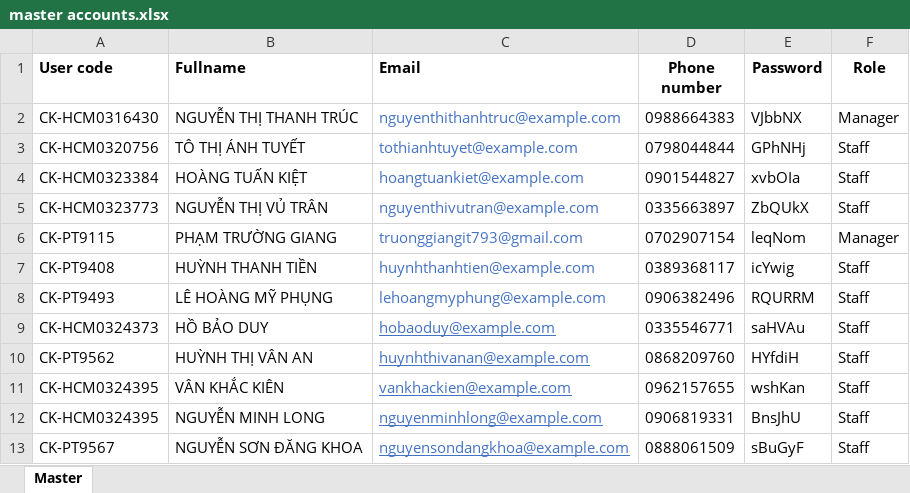
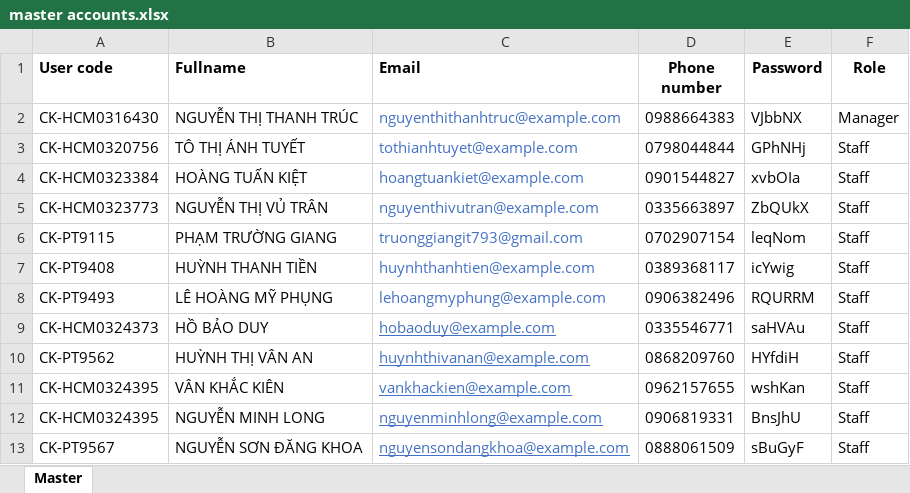
Before and after one commit to truonggiangit793/store-system, an Excel workbook: documents/master accounts.xlsx, sheet Master, drawn as a sheet; values as stored, in another font and other column widths than the file's, no borders; the diff names each change by its address in the sheet, - before the commit and + after, or states it on an @@ line.

```diff
--- a/documents/master accounts.xlsx (sheet Master)
+++ b/documents/master accounts.xlsx (sheet Master)
-F6 (Role): Manager
+F6 (Role): Staff
```
Also changed, not shown: 14 other files.
